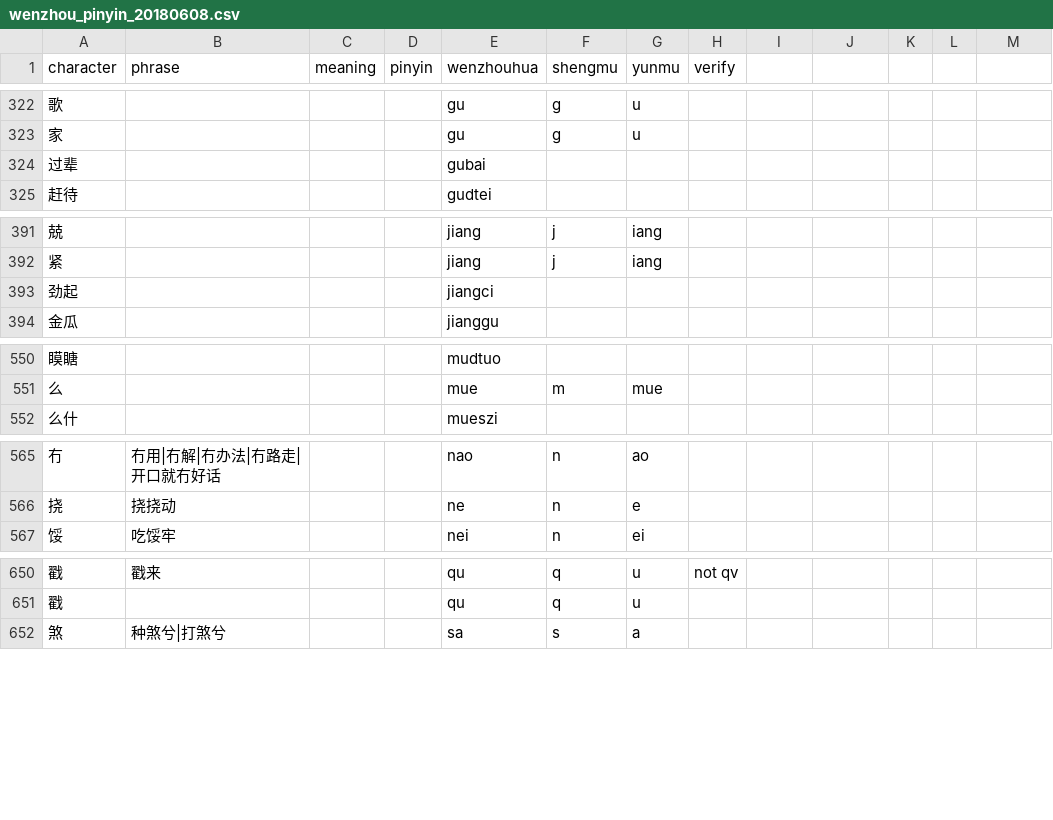
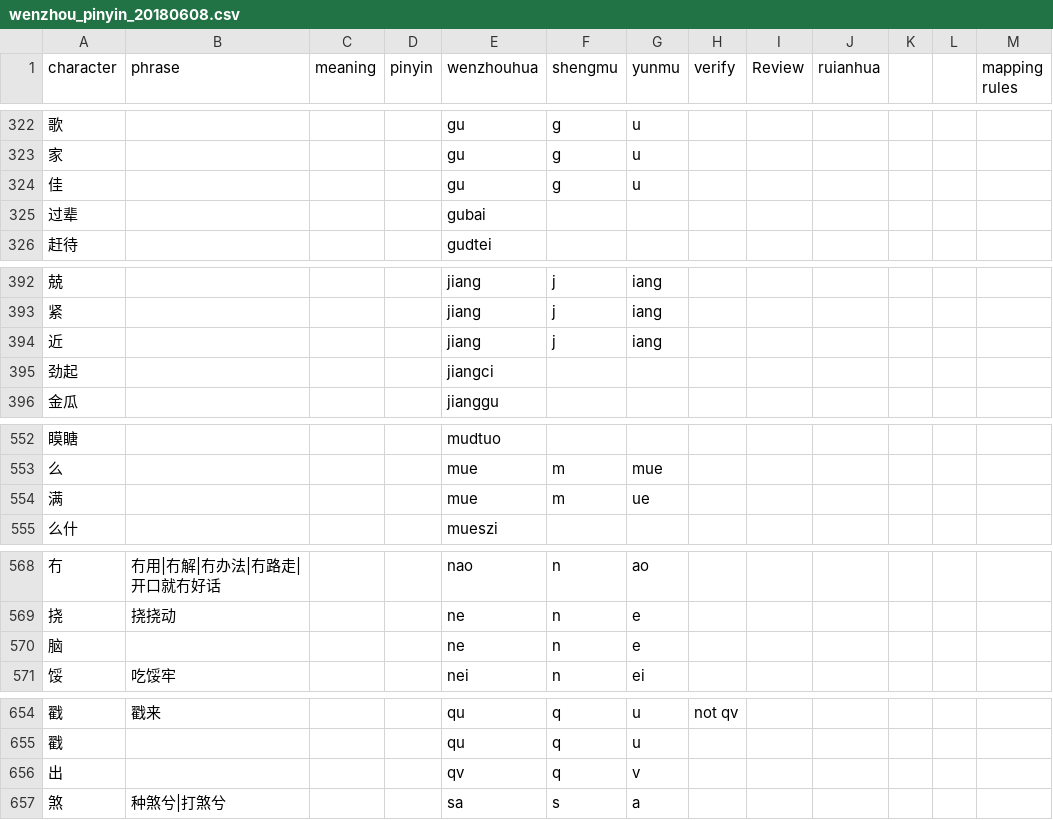
Before and after one commit to lenjoy/pengyang, a CSV file: tools/wenzhou_pinyin_20180608.csv, drawn as a sheet; only a part is shown, gaps mark what is left out; the diff covers the shown part only.

```diff
--- a/tools/wenzhou_pinyin_20180608.csv
+++ b/tools/wenzhou_pinyin_20180608.csv
@@ -1 +1 @@
-character,phrase,meaning,pinyin,wenzhouhua,shengmu,yunmu,verify
+character,phrase,meaning,pinyin,wenzhouhua,shengmu,yunmu,verify,Review,ruianhua,,,mapping rules
@@ -323,0 +324 @@ character,phrase,meaning,pinyin,wenzhouhua,shengmu,yunmu,verify
+佳,,,,gu,g,u,,,,,,
@@ -392,0 +394 @@ character,phrase,meaning,pinyin,wenzhouhua,shengmu,yunmu,verify
+近,,,,jiang,j,iang,,,,,,
@@ -551,0 +554 @@ character,phrase,meaning,pinyin,wenzhouhua,shengmu,yunmu,verify
+满,,,,mue,m,ue,,,,,,
@@ -566,0 +570 @@ character,phrase,meaning,pinyin,wenzhouhua,shengmu,yunmu,verify
+脑,,,,ne,n,e,,,,,,
@@ -651,0 +656 @@ character,phrase,meaning,pinyin,wenzhouhua,shengmu,yunmu,verify
+出,,,,qv,q,v,,,,,,
```
Also changed, not shown: 9 added rows and 33 edited cells elsewhere in this file, 1 other file.
